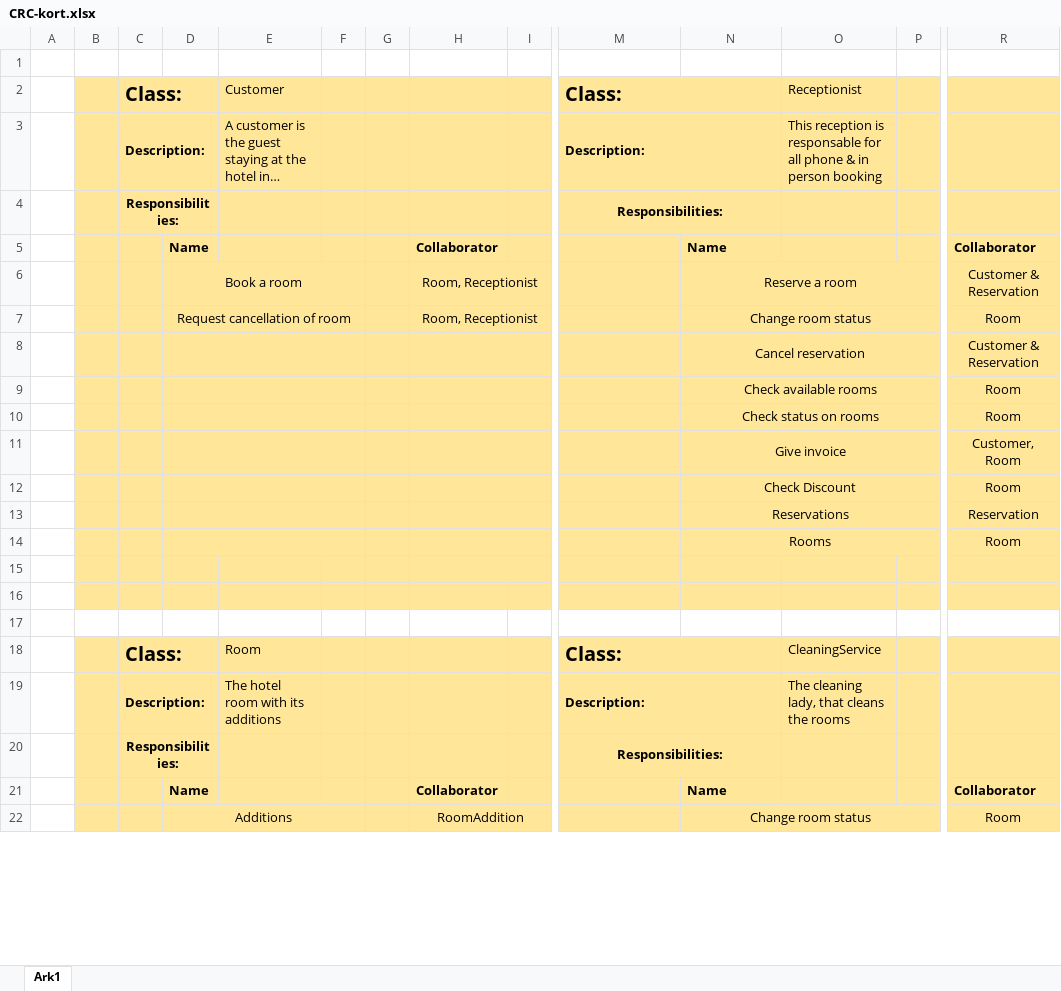
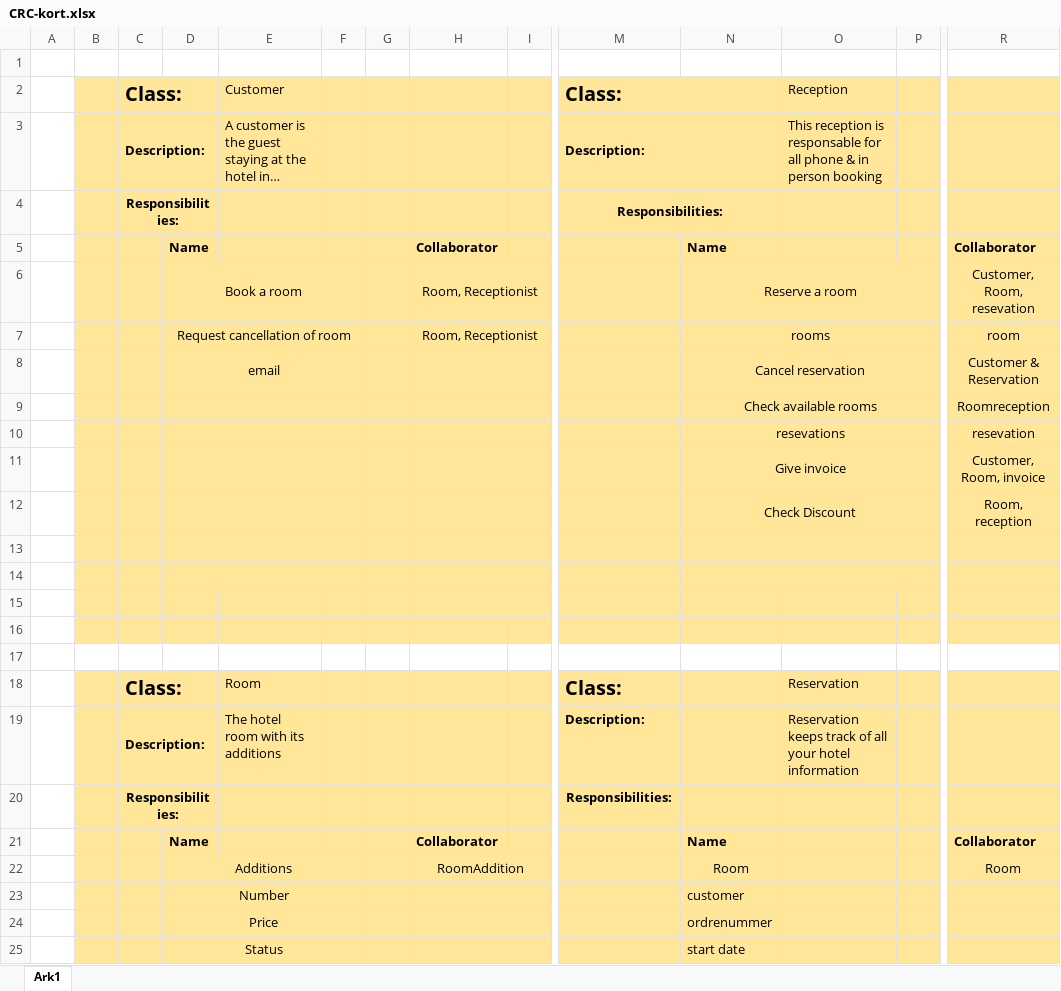
Before and after one commit to jonash871j/Landlyst-24062020, an Excel workbook: Diagrammer/CRC-kort.xlsx, sheet Ark1, drawn as a sheet; only a part is shown, gaps mark what is left out; long unchanged cells end in …; values as stored, in another font and other column widths than the file's, no borders; removed rows and columns are numbered as before the commit, all else as after; rows hold the shown columns only; the diff covers the shown part only; the diff names each change by its address in the sheet, - before the commit and + after, or states it on an @@ line.

```diff
--- a/Diagrammer/CRC-kort.xlsx (sheet Ark1)
+++ b/Diagrammer/CRC-kort.xlsx (sheet Ark1)
-O2: Receptionist
+O2: Reception
-R6: Customer & Reservation
+R6: Customer, Room, resevation
-N7: Change room status
+N7: rooms
-R7: Room
+R7: room
-D8: (empty)
+D8: email
-R9: Room
+R9: Roomreception
-row 10:  |  |  |  |  |  |  |  |  |  | Check status on rooms |  |  | Room
+row 10:  |  |  |  |  |  |  |  |  |  | resevations |  |  | resevation
-R11: Customer, Room
+R11: Customer, Room, invoice
-R12: Room
+R12: Room, reception
-row 13:  |  |  |  |  |  |  |  |  |  | Reservations |  |  | Reservation
-row 14:  |  |  |  |  |  |  |  |  |  | Rooms |  |  | Room
+D13:F13 merged
+N13:P13 merged
+D14:F14 merged
+H14:I14 merged
+N14:P14 merged
-B15:I15 fill: none
+B15:I15 fill: #FFE699
+H15:I15 merged
-M15:R15 fill: none
+M15:R15 fill: #FFE699
+row 16: (empty)
+row 17: (empty)
-M18:N18 merged
-O18: CleaningService
+O18: Reservation
-M19:N19 merged
-O19: The cleaning lady, that cleans the rooms
+O19: Reservation keeps track of all your hotel information
-M20:N20 merged
-N22: Change room status
+N22: Room
-N22:P22 merged
+row 23:  |  |  | Number |  |  |  |  |  |  | customer
+row 24:  |  |  | Price |  |  |  |  |  |  | ordrenummer
+row 25:  |  |  | Status |  |  |  |  |  |  | start date
```
Also changed, not shown: 15 added rows, 3 removed rows, 2 moved rows, 9 edited cells, cell formats and merged cells elsewhere in this sheet, 45 other files.
